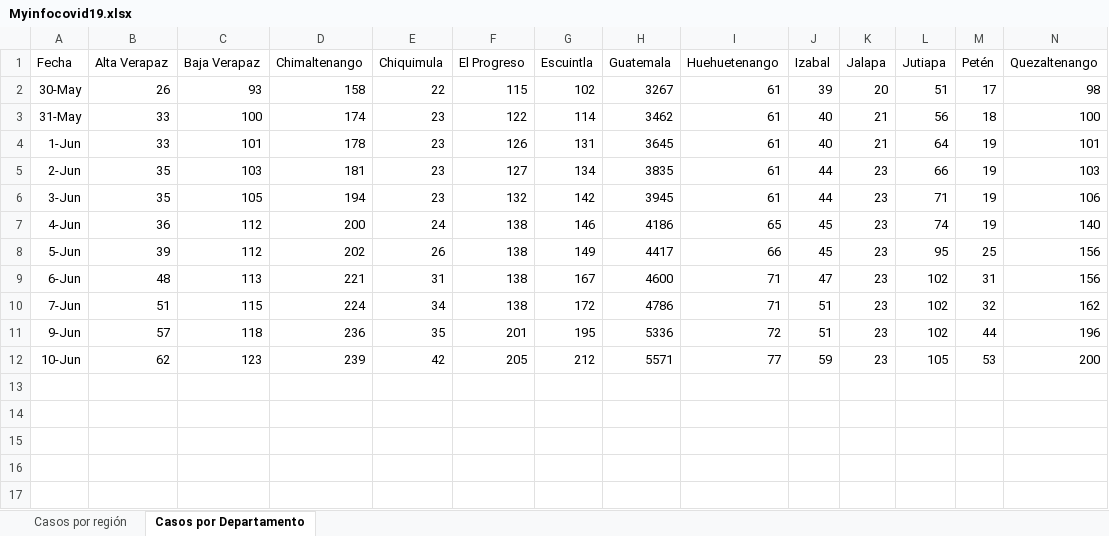
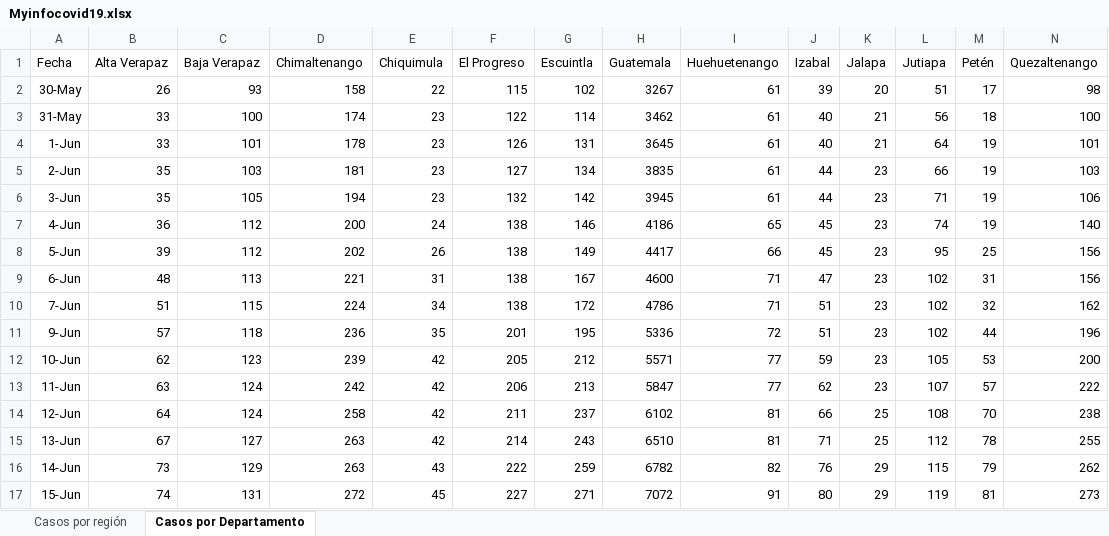
Before and after one commit to hiram22/Covid-19-GT, an Excel workbook: Myinfocovid19.xlsx, sheet Casos por Departamento, drawn as a sheet; only a part is shown; values as stored, in another font and other column widths than the file's, no borders; rows hold the shown columns only; the diff names each change by its address in the sheet, - before the commit and + after, or states it on an @@ line.

Commit message:
Update

```diff
--- a/Myinfocovid19.xlsx (sheet Casos por Departamento)
+++ b/Myinfocovid19.xlsx (sheet Casos por Departamento)
+row 13: 11-Jun | 63 | 124 | 242 | 42 | 206 | 213 | 5847 | 77 | 62 | 23 | 107 | 57 | 222
+row 14: 12-Jun | 64 | 124 | 258 | 42 | 211 | 237 | 6102 | 81 | 66 | 25 | 108 | 70 | 238
+row 15: 13-Jun | 67 | 127 | 263 | 42 | 214 | 243 | 6510 | 81 | 71 | 25 | 112 | 78 | 255
+row 16: 14-Jun | 73 | 129 | 263 | 43 | 222 | 259 | 6782 | 82 | 76 | 29 | 115 | 79 | 262
+row 17: 15-Jun | 74 | 131 | 272 | 45 | 227 | 271 | 7072 | 91 | 80 | 29 | 119 | 81 | 273
```
Also changed, not shown: sheet Casos por región, formulas that keep their value.
